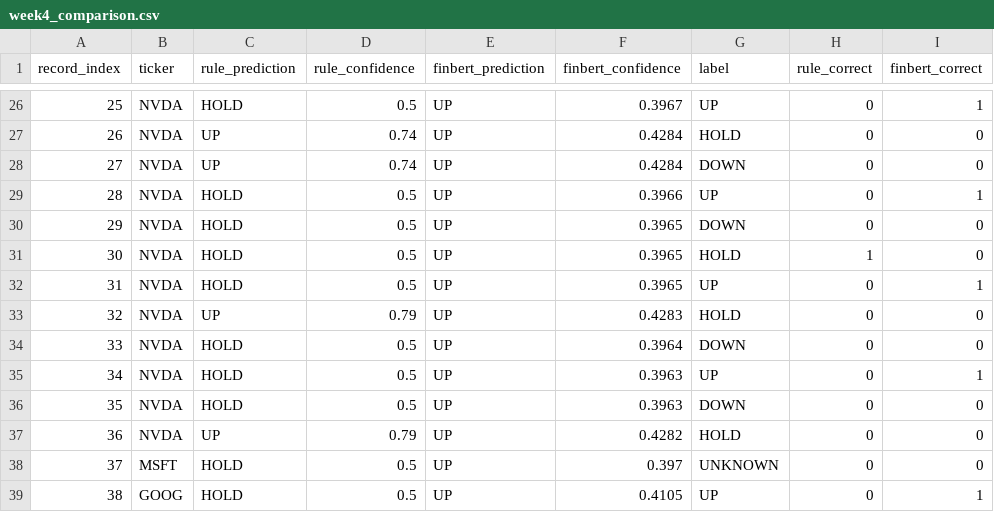
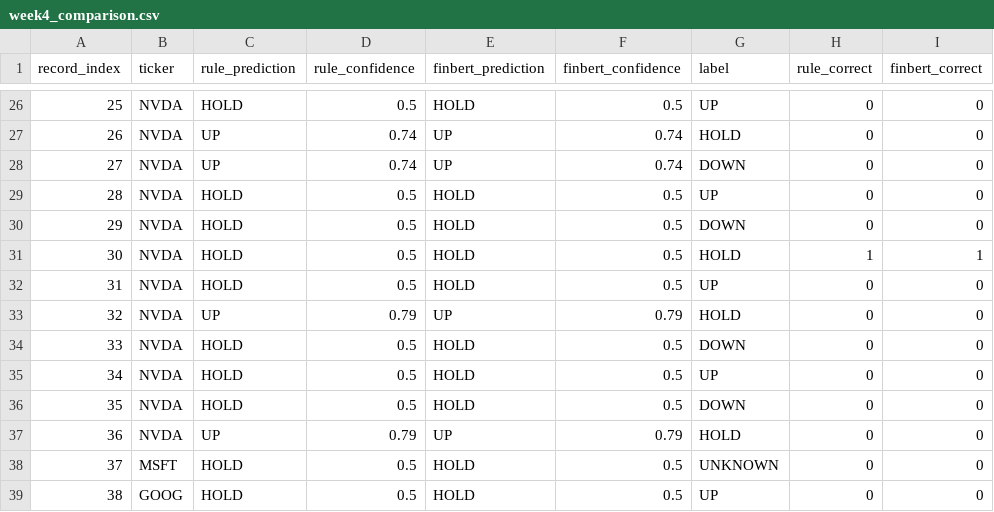
Before and after one commit to CatHuyuH24/Agentic-AI-in-SDLC, a CSV file: outputs/week4_comparison.csv, drawn as a sheet; only a part is shown, gaps mark what is left out; the diff covers the shown part only.

```diff
--- a/outputs/week4_comparison.csv
+++ b/outputs/week4_comparison.csv
@@ -26,14 +26,14 @@ record_index,ticker,rule_prediction,rule_confidence,finbert_prediction,finbert_c
-25,NVDA,HOLD,0.5,UP,0.3967,UP,0,1
-26,NVDA,UP,0.74,UP,0.4284,HOLD,0,0
-27,NVDA,UP,0.74,UP,0.4284,DOWN,0,0
-28,NVDA,HOLD,0.5,UP,0.3966,UP,0,1
-29,NVDA,HOLD,0.5,UP,0.3965,DOWN,0,0
-30,NVDA,HOLD,0.5,UP,0.3965,HOLD,1,0
-31,NVDA,HOLD,0.5,UP,0.3965,UP,0,1
-32,NVDA,UP,0.79,UP,0.4283,HOLD,0,0
-33,NVDA,HOLD,0.5,UP,0.3964,DOWN,0,0
-34,NVDA,HOLD,0.5,UP,0.3963,UP,0,1
-35,NVDA,HOLD,0.5,UP,0.3963,DOWN,0,0
-36,NVDA,UP,0.79,UP,0.4282,HOLD,0,0
-37,MSFT,HOLD,0.5,UP,0.397,UNKNOWN,0,0
-38,GOOG,HOLD,0.5,UP,0.4105,UP,0,1
+25,NVDA,HOLD,0.5,HOLD,0.5,UP,0,0
+26,NVDA,UP,0.74,UP,0.74,HOLD,0,0
+27,NVDA,UP,0.74,UP,0.74,DOWN,0,0
+28,NVDA,HOLD,0.5,HOLD,0.5,UP,0,0
+29,NVDA,HOLD,0.5,HOLD,0.5,DOWN,0,0
+30,NVDA,HOLD,0.5,HOLD,0.5,HOLD,1,1
+31,NVDA,HOLD,0.5,HOLD,0.5,UP,0,0
+32,NVDA,UP,0.79,UP,0.79,HOLD,0,0
+33,NVDA,HOLD,0.5,HOLD,0.5,DOWN,0,0
+34,NVDA,HOLD,0.5,HOLD,0.5,UP,0,0
+35,NVDA,HOLD,0.5,HOLD,0.5,DOWN,0,0
+36,NVDA,UP,0.79,UP,0.79,HOLD,0,0
+37,MSFT,HOLD,0.5,HOLD,0.5,UNKNOWN,0,0
+38,GOOG,HOLD,0.5,HOLD,0.5,UP,0,0
```
Also changed, not shown: 50 edited cells elsewhere in this file, 9 other files.
